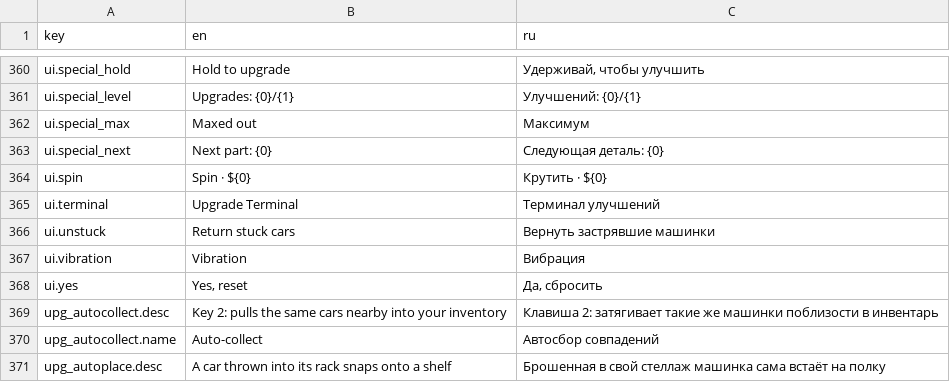
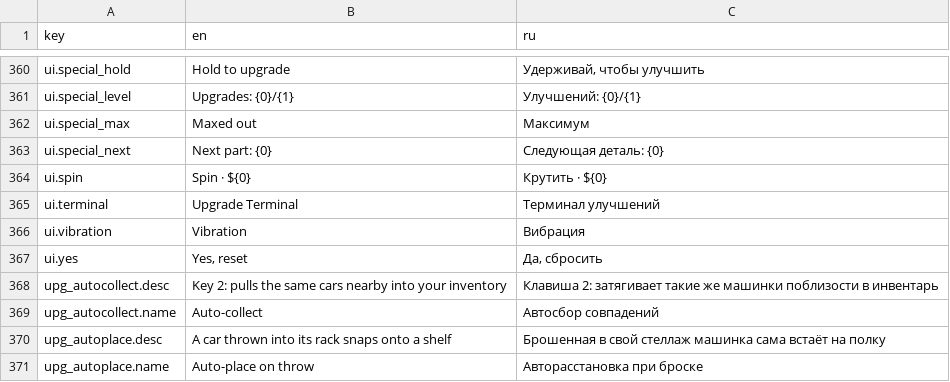
Before and after one commit to Maksim-MM/sort-them, a TSV file: sort-them/Tools/loc/source_en_ru.tsv, drawn as a sheet; only a part is shown, gaps mark what is left out; the shorter side is filled out with more unchanged rows.

```diff
--- a/sort-them/Tools/loc/source_en_ru.tsv
+++ b/sort-them/Tools/loc/source_en_ru.tsv
@@ -365,3 +365,2 @@ ui.spin	Spin · ${0}	Крутить · ${0}
 ui.terminal	Upgrade Terminal	Терминал улучшений
-ui.unstuck	Return stuck cars	Вернуть застрявшие машинки
 ui.vibration	Vibration	Вибрация
```
Also changed, not shown: sort-them/Tools/loc/review_ui_all_langs.tsv, 42 other files.
